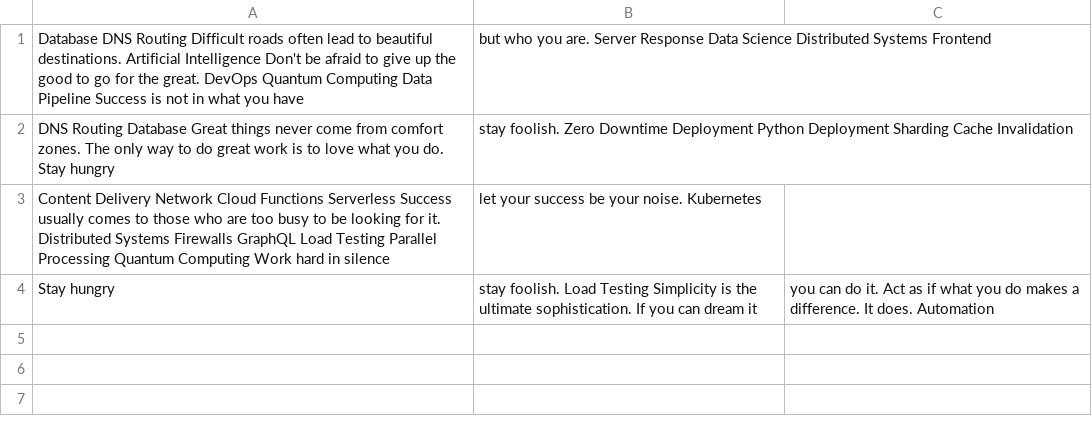
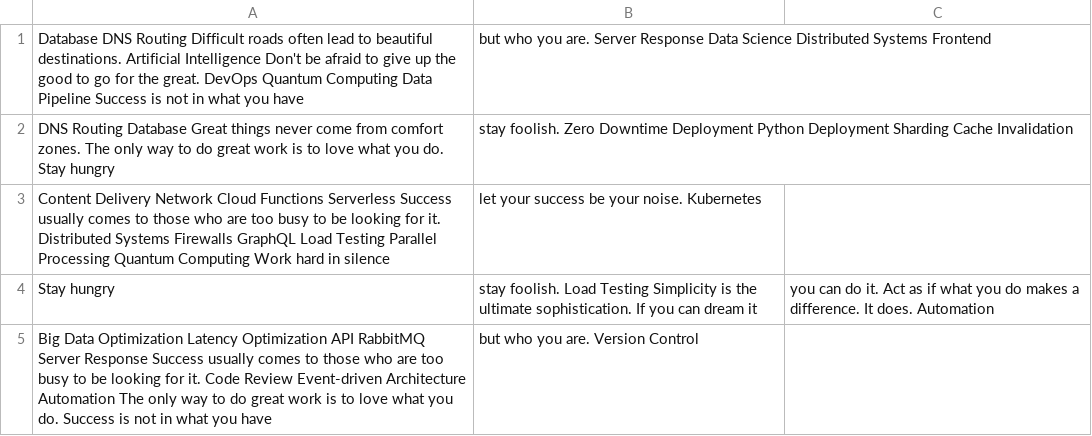
Before and after one commit to bingo-0h/mehn5513, a CSV file: archive/data.csv, drawn as a sheet; the diff names each change by its address in the sheet, - before the commit and + after, or states it on an @@ line.

Commit message:
Updated archive

```diff
--- a/archive/data.csv
+++ b/archive/data.csv
+row 5: Big Data Optimization Latency Optimization API RabbitMQ Server Response Success usually comes to those who are too busy to be looking for it. Code Review Event-driven Architecture Automation The only way to do great work is to love what you do. Success is not in what you have | but who you are. Version Control
```
Also changed, not shown: archive/mock_data.csv, 1 other file.
